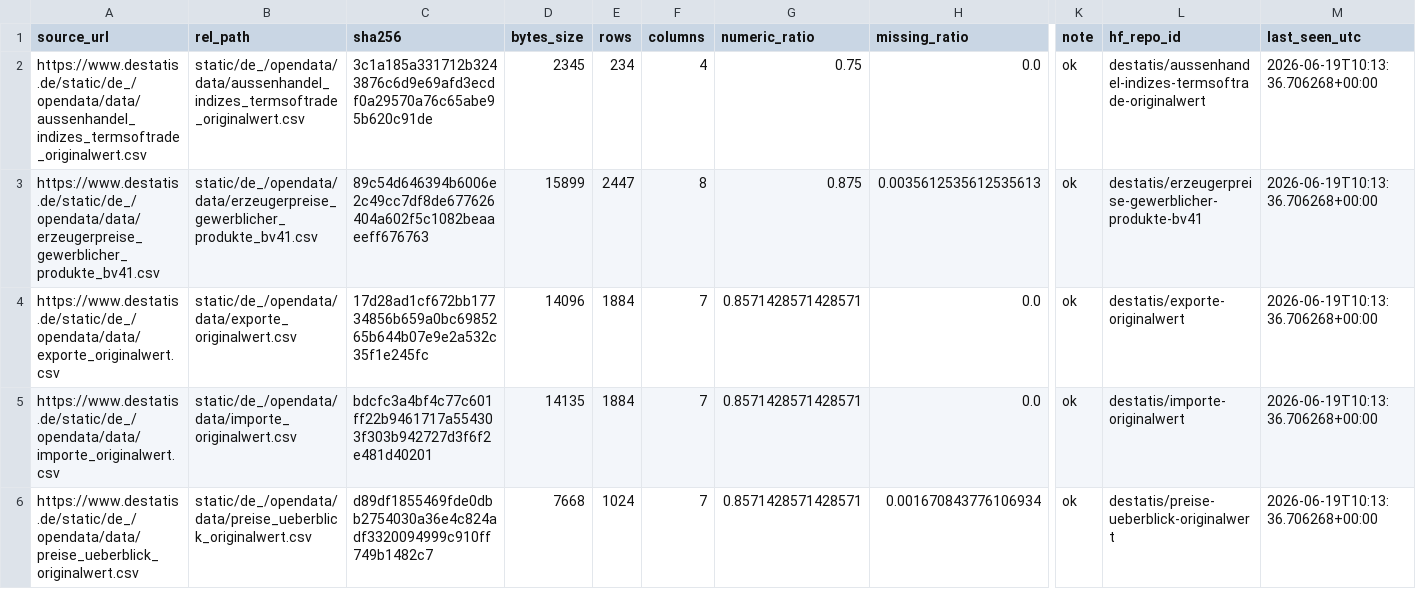
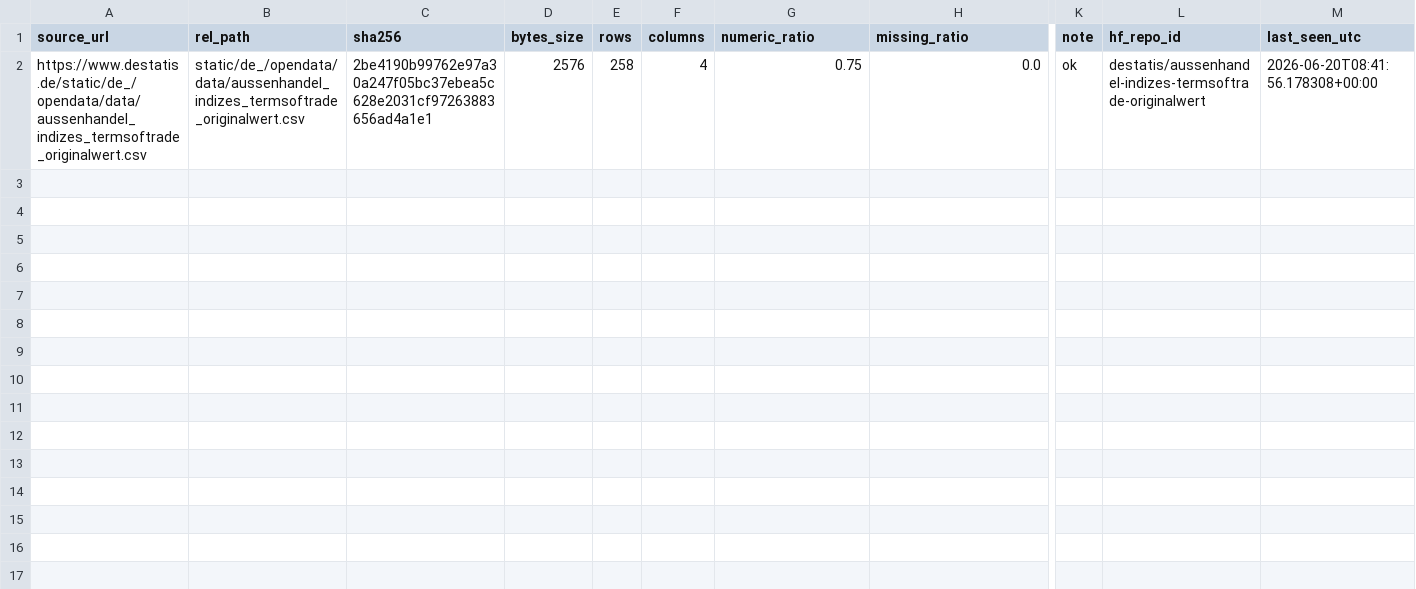
Before and after one commit to jonas-is-coding/destatis, a CSV file: metadata/latest_sync_report.csv, drawn as a sheet; only a part is shown, gaps mark what is left out; rows hold the shown columns only; the diff names each change by its address in the sheet, - before the commit and + after, or states it on an @@ line.

```diff
--- a/metadata/latest_sync_report.csv
+++ b/metadata/latest_sync_report.csv
-C2 (sha256): 3c1a185a331712b3243876c6d9e69afd3ecdf0a29570a76c65abe95b620c91de
+C2 (sha256): 2be4190b99762e97a30a247f05bc37ebea5c628e2031cf97263883656ad4a1e1
-D2 (bytes_size): 2345
+D2 (bytes_size): 2576
-E2 (rows): 234
+E2 (rows): 258
-M2 (last_seen_utc): 2026-06-19T10:13:36.706268+00:00
+M2 (last_seen_utc): 2026-06-20T08:41:56.178308+00:00
-row 3: https://www.destatis.de/static/de_/opendata/data/erzeugerpreise_gewerblicher_produkte_bv41.csv | static/de_/opendata/data/erzeugerpreise_gewerblicher_produkte_bv41.csv | 89c54d646394b6006e2c49cc7df8de677626404a602f5c1082beaaeeff676763 | 15899 | 2447 | 8 | 0.875 | 0.0035612535612535613 | ok | destatis/erzeugerpreise-gewerblicher-produkte-bv41 | 2026-06-19T10:13:36.706268+00:00
-row 4: https://www.destatis.de/static/de_/opendata/data/exporte_originalwert.csv | static/de_/opendata/data/exporte_originalwert.csv | 17d28ad1cf672bb17734856b659a0bc6985265b644b07e9e2a532c35f1e245fc | 14096 | 1884 | 7 | 0.8571428571428571 | 0.0 | ok | destatis/exporte-originalwert | 2026-06-19T10:13:36.706268+00:00
-row 5: https://www.destatis.de/static/de_/opendata/data/importe_originalwert.csv | static/de_/opendata/data/importe_originalwert.csv | bdcfc3a4bf4c77c601ff22b9461717a554303f303b942727d3f6f2e481d40201 | 14135 | 1884 | 7 | 0.8571428571428571 | 0.0 | ok | destatis/importe-originalwert | 2026-06-19T10:13:36.706268+00:00
-row 6: https://www.destatis.de/static/de_/opendata/data/preise_ueberblick_originalwert.csv | static/de_/opendata/data/preise_ueberblick_originalwert.csv | d89df1855469fde0dbb2754030a36e4c824adf3320094999c910ff749b1482c7 | 7668 | 1024 | 7 | 0.8571428571428571 | 0.001670843776106934 | ok | destatis/preise-ueberblick-originalwert | 2026-06-19T10:13:36.706268+00:00
```
Also changed, not shown: data/ml_ready/static/de_/opendata/data/aussenhandel_indizes_termsoftrade_originalwert.csv, data/raw/static/de_/opendata/data/aussenhandel_indizes_termsoftrade_originalwert.csv, 2 other files.
